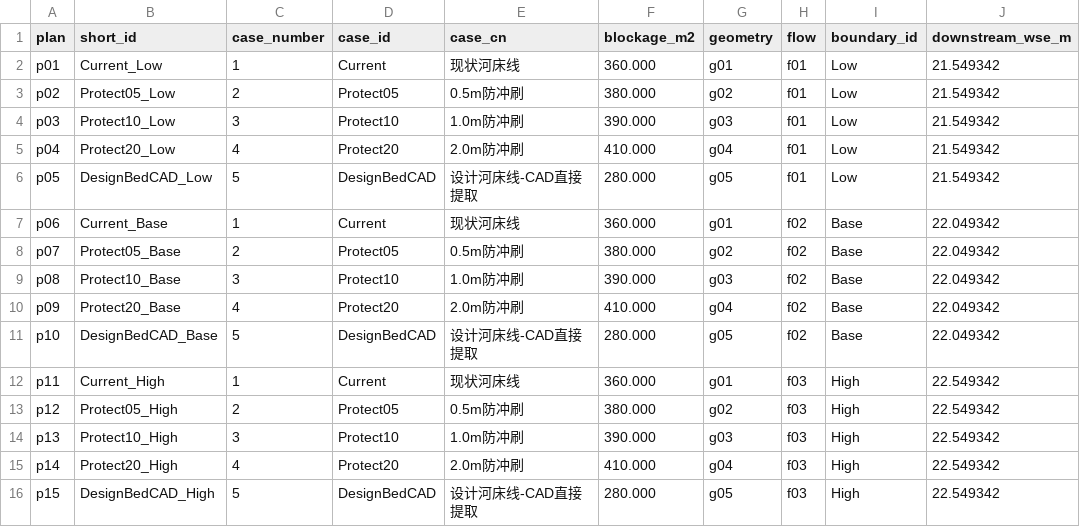
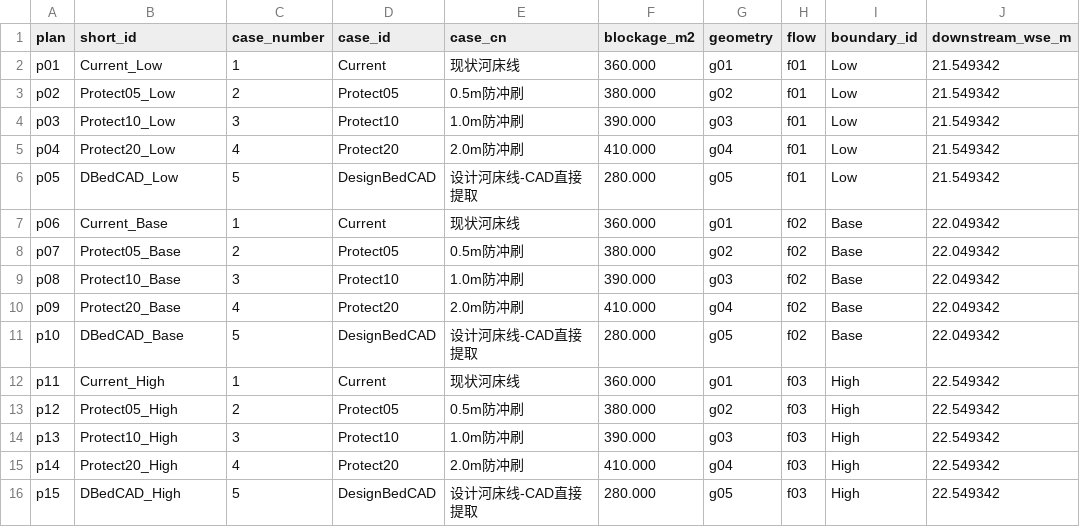
Before and after one commit to evaristebernhard/hec_ras, a CSV file: models/boundary_sensitivity/sensitivity_plan_map.csv, drawn as a sheet; only a part is shown; the diff names each change by its address in the sheet, - before the commit and + after, or states it on an @@ line.

Commit message:
fix: align boundary short ids

```diff
--- a/models/boundary_sensitivity/sensitivity_plan_map.csv
+++ b/models/boundary_sensitivity/sensitivity_plan_map.csv
-B6 (short_id): DesignBedCAD_Low
+B6 (short_id): DBedCAD_Low
-B11 (short_id): DesignBedCAD_Base
+B11 (short_id): DBedCAD_Base
-B16 (short_id): DesignBedCAD_High
+B16 (short_id): DBedCAD_High
```
